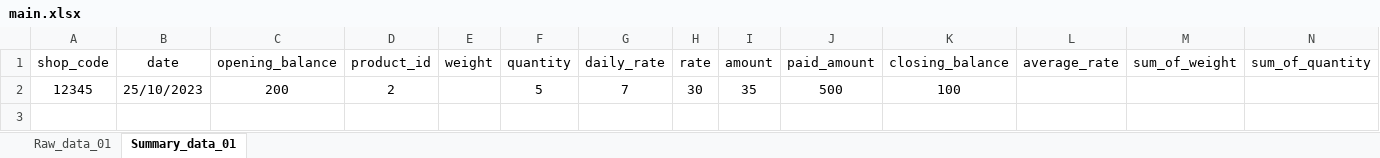
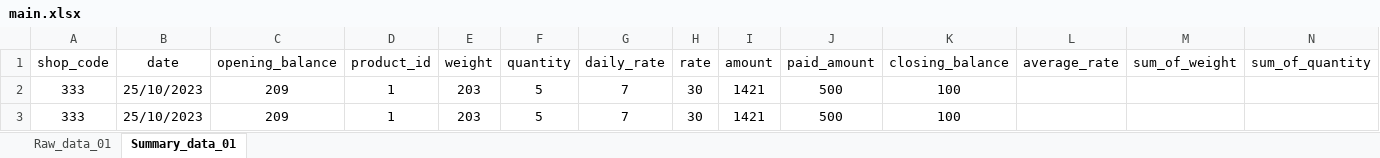
Before and after one commit to poultryprj/pyex, an Excel workbook: main.xlsx, sheet Summary_data_01, drawn as a sheet; values as stored, in another font and other column widths than the file's, no borders; the diff names each change by its address in the sheet, - before the commit and + after, or states it on an @@ line.

```diff
--- a/main.xlsx (sheet Summary_data_01)
+++ b/main.xlsx (sheet Summary_data_01)
-A2 (shop_code): 12345
+A2 (shop_code): 333
-C2 (opening_balance): 200
+C2 (opening_balance): 209
-D2 (product_id): 2
+D2 (product_id): 1
-E2 (weight): (empty)
+E2 (weight): 203
-I2 (amount): 35
+I2 (amount): 1421
+row 3: 333 | 25/10/2023 | 209 | 1 | 203 | 5 | 7 | 30 | 1421 | 500 | 100
```
Also changed, not shown: 1 other file.
